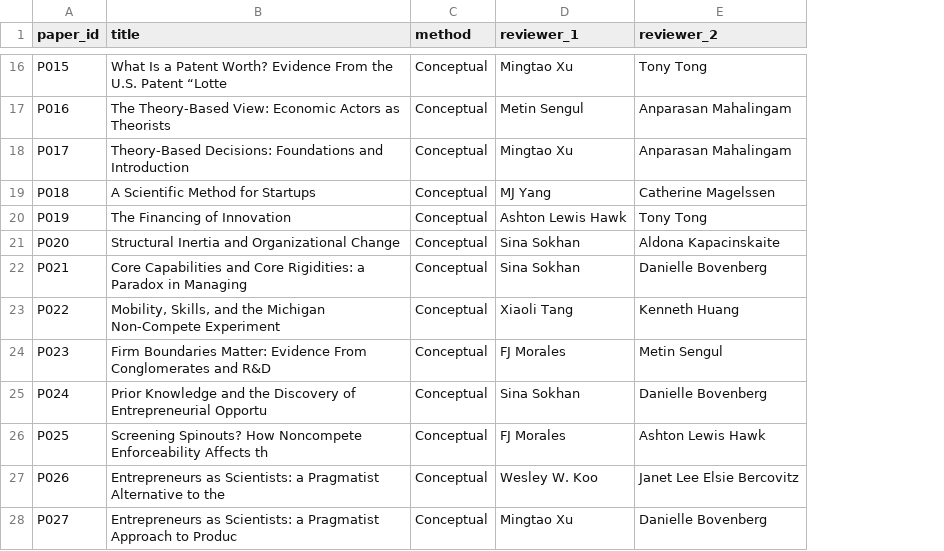
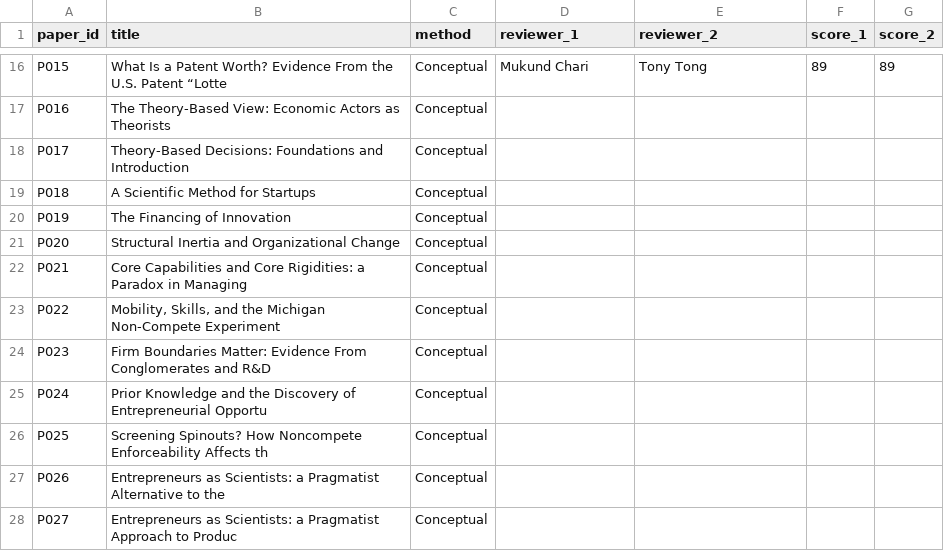
Before and after one commit to lypjim/StrategyScience2026, a CSV file: assignments.csv, drawn as a sheet; only a part is shown, gaps mark what is left out; the diff covers the shown part only; the diff names each change by its address in the sheet, - before the commit and + after, or states it on an @@ line.

```diff
--- a/assignments.csv
+++ b/assignments.csv
+column F (score_1), row 16: 89
+column G (score_2), row 16: 89
-D16 (reviewer_1): Mingtao Xu
+D16 (reviewer_1): Mukund Chari
-D17 (reviewer_1): Metin Sengul
+D17 (reviewer_1): (empty)
-E17:E18 (reviewer_2): Anparasan Mahalingam
+E17:E18 (reviewer_2): (empty)
-D18 (reviewer_1): Mingtao Xu
+D18 (reviewer_1): (empty)
-D19 (reviewer_1): MJ Yang
+D19 (reviewer_1): (empty)
-E19 (reviewer_2): Catherine Magelssen
+E19 (reviewer_2): (empty)
-D20 (reviewer_1): Ashton Lewis Hawk
+D20 (reviewer_1): (empty)
-E20 (reviewer_2): Tony Tong
+E20 (reviewer_2): (empty)
-D21:D22 (reviewer_1): Sina Sokhan
+D21:D22 (reviewer_1): (empty)
-E21 (reviewer_2): Aldona Kapacinskaite
+E21 (reviewer_2): (empty)
-E22 (reviewer_2): Danielle Bovenberg
+E22 (reviewer_2): (empty)
-D23 (reviewer_1): Xiaoli Tang
+D23 (reviewer_1): (empty)
-E23 (reviewer_2): Kenneth Huang
+E23 (reviewer_2): (empty)
-D24 (reviewer_1): FJ Morales
+D24 (reviewer_1): (empty)
-E24 (reviewer_2): Metin Sengul
+E24 (reviewer_2): (empty)
-D25 (reviewer_1): Sina Sokhan
+D25 (reviewer_1): (empty)
-E25 (reviewer_2): Danielle Bovenberg
+E25 (reviewer_2): (empty)
-D26 (reviewer_1): FJ Morales
+D26 (reviewer_1): (empty)
-E26 (reviewer_2): Ashton Lewis Hawk
+E26 (reviewer_2): (empty)
-D27 (reviewer_1): Wesley W. Koo
+D27 (reviewer_1): (empty)
-E27 (reviewer_2): Janet Lee Elsie Bercovitz
+E27 (reviewer_2): (empty)
-D28 (reviewer_1): Mingtao Xu
+D28 (reviewer_1): (empty)
-E28 (reviewer_2): Danielle Bovenberg
+E28 (reviewer_2): (empty)
```
Also changed, not shown: 30 edited cells elsewhere in this file, 5 other files.
